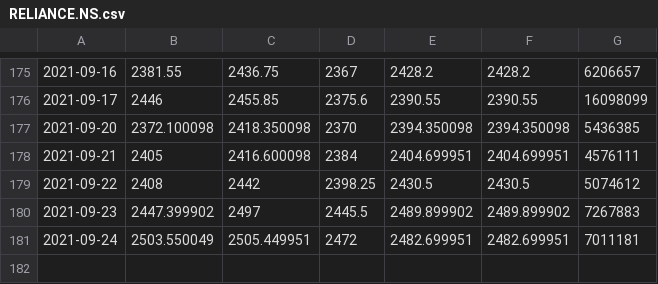
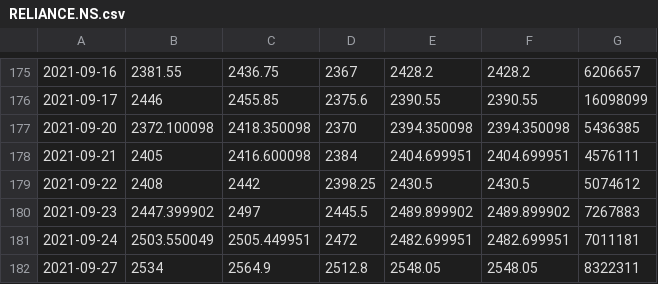
Before and after one commit to sp98/marketmoz, a CSV file: assets/data/RELIANCE.NS.csv, drawn as a sheet; only a part is shown, gaps mark what is left out.

```diff
--- a/assets/data/RELIANCE.NS.csv
+++ b/assets/data/RELIANCE.NS.csv
@@ -181 +181,2 @@
 2021-09-24,2503.550049,2505.449951,2472,2482.699951,2482.699951,7011181
+2021-09-27,2534,2564.9,2512.8,2548.05,2548.05,8322311
```
Also changed, not shown: 4 other files.
